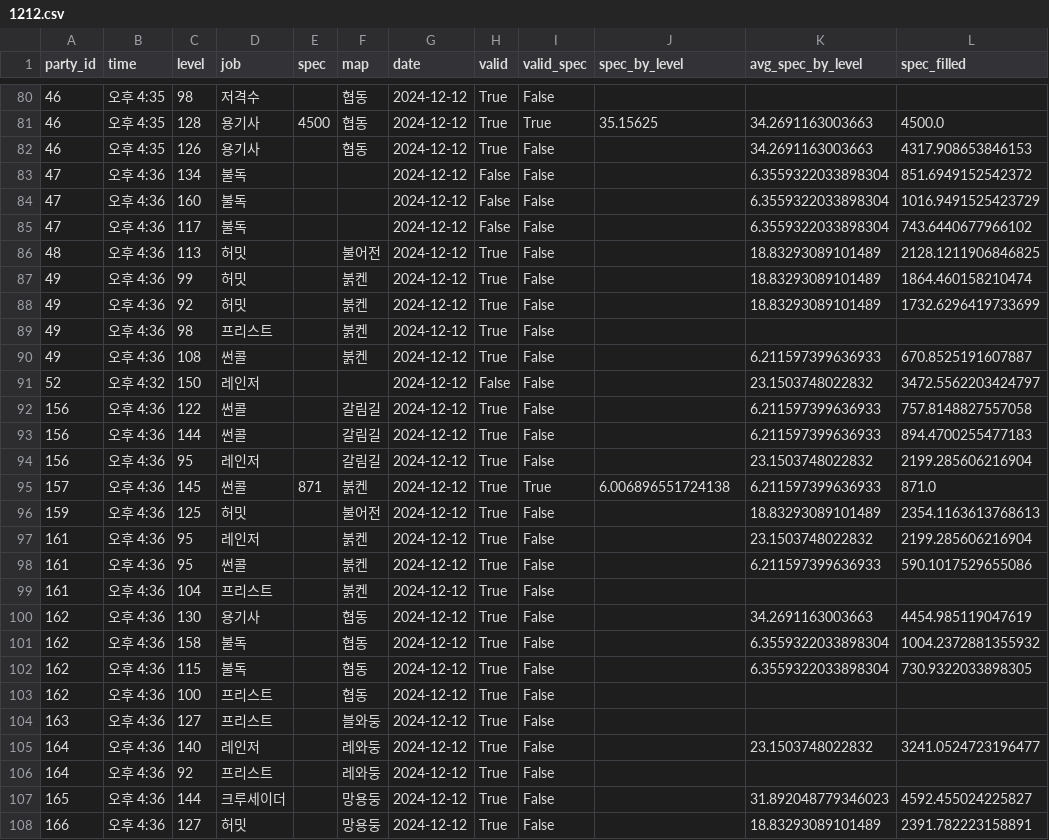
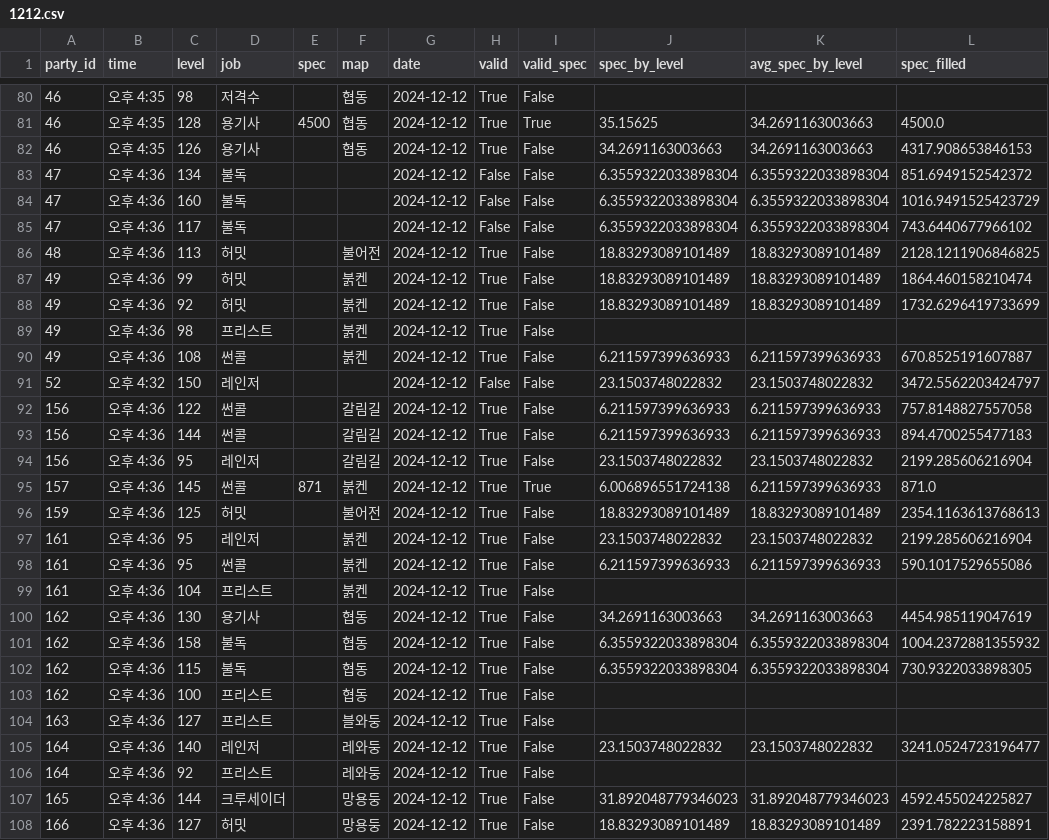
Before and after one commit to jongwonIee/mapleland, a CSV file: party/data/output/1212.csv, drawn as a sheet; only a part is shown, gaps mark what is left out; the diff covers the shown part only.

```diff
--- a/party/data/output/1212.csv
+++ b/party/data/output/1212.csv
@@ -81,28 +81,28 @@ party_id,time,level,job,spec,map,date,valid,valid_spec,spec_by_level,avg_spec_by
 46,오후 4:35,128,용기사,4500,협동,2024-12-12,True,True,35.15625,34.2691163003663,4500.0
-46,오후 4:35,126,용기사,,협동,2024-12-12,True,False,,34.2691163003663,4317.908653846153
-47,오후 4:36,134,불독,,,2024-12-12,False,False,,6.3559322033898304,851.6949152542372
-47,오후 4:36,160,불독,,,2024-12-12,False,False,,6.3559322033898304,1016.9491525423729
-47,오후 4:36,117,불독,,,2024-12-12,False,False,,6.3559322033898304,743.6440677966102
-48,오후 4:36,113,허밋,,불어전,2024-12-12,True,False,,18.83293089101489,2128.1211906846825
-49,오후 4:36,99,허밋,,붉켄,2024-12-12,True,False,,18.83293089101489,1864.460158210474
-49,오후 4:36,92,허밋,,붉켄,2024-12-12,True,False,,18.83293089101489,1732.6296419733699
+46,오후 4:35,126,용기사,,협동,2024-12-12,True,False,34.2691163003663,34.2691163003663,4317.908653846153
+47,오후 4:36,134,불독,,,2024-12-12,False,False,6.3559322033898304,6.3559322033898304,851.6949152542372
+47,오후 4:36,160,불독,,,2024-12-12,False,False,6.3559322033898304,6.3559322033898304,1016.9491525423729
+47,오후 4:36,117,불독,,,2024-12-12,False,False,6.3559322033898304,6.3559322033898304,743.6440677966102
+48,오후 4:36,113,허밋,,불어전,2024-12-12,True,False,18.83293089101489,18.83293089101489,2128.1211906846825
+49,오후 4:36,99,허밋,,붉켄,2024-12-12,True,False,18.83293089101489,18.83293089101489,1864.460158210474
+49,오후 4:36,92,허밋,,붉켄,2024-12-12,True,False,18.83293089101489,18.83293089101489,1732.6296419733699
 49,오후 4:36,98,프리스트,,붉켄,2024-12-12,True,False,,,
-49,오후 4:36,108,썬콜,,붉켄,2024-12-12,True,False,,6.211597399636933,670.8525191607887
-52,오후 4:32,150,레인저,,,2024-12-12,False,False,,23.1503748022832,3472.5562203424797
-156,오후 4:36,122,썬콜,,갈림길,2024-12-12,True,False,,6.211597399636933,757.8148827557058
-156,오후 4:36,144,썬콜,,갈림길,2024-12-12,True,False,,6.211597399636933,894.4700255477183
-156,오후 4:36,95,레인저,,갈림길,2024-12-12,True,False,,23.1503748022832,2199.285606216904
+49,오후 4:36,108,썬콜,,붉켄,2024-12-12,True,False,6.211597399636933,6.211597399636933,670.8525191607887
+52,오후 4:32,150,레인저,,,2024-12-12,False,False,23.1503748022832,23.1503748022832,3472.5562203424797
+156,오후 4:36,122,썬콜,,갈림길,2024-12-12,True,False,6.211597399636933,6.211597399636933,757.8148827557058
+156,오후 4:36,144,썬콜,,갈림길,2024-12-12,True,False,6.211597399636933,6.211597399636933,894.4700255477183
+156,오후 4:36,95,레인저,,갈림길,2024-12-12,True,False,23.1503748022832,23.1503748022832,2199.285606216904
 157,오후 4:36,145,썬콜,871,붉켄,2024-12-12,True,True,6.006896551724138,6.211597399636933,871.0
-159,오후 4:36,125,허밋,,불어전,2024-12-12,True,False,,18.83293089101489,2354.1163613768613
-161,오후 4:36,95,레인저,,붉켄,2024-12-12,True,False,,23.1503748022832,2199.285606216904
-161,오후 4:36,95,썬콜,,붉켄,2024-12-12,True,False,,6.211597399636933,590.1017529655086
+159,오후 4:36,125,허밋,,불어전,2024-12-12,True,False,18.83293089101489,18.83293089101489,2354.1163613768613
+161,오후 4:36,95,레인저,,붉켄,2024-12-12,True,False,23.1503748022832,23.1503748022832,2199.285606216904
+161,오후 4:36,95,썬콜,,붉켄,2024-12-12,True,False,6.211597399636933,6.211597399636933,590.1017529655086
 161,오후 4:36,104,프리스트,,붉켄,2024-12-12,True,False,,,
-162,오후 4:36,130,용기사,,협동,2024-12-12,True,False,,34.2691163003663,4454.985119047619
-162,오후 4:36,158,불독,,협동,2024-12-12,True,False,,6.3559322033898304,1004.2372881355932
-162,오후 4:36,115,불독,,협동,2024-12-12,True,False,,6.3559322033898304,730.9322033898305
+162,오후 4:36,130,용기사,,협동,2024-12-12,True,False,34.2691163003663,34.2691163003663,4454.985119047619
+162,오후 4:36,158,불독,,협동,2024-12-12,True,False,6.3559322033898304,6.3559322033898304,1004.2372881355932
+162,오후 4:36,115,불독,,협동,2024-12-12,True,False,6.3559322033898304,6.3559322033898304,730.9322033898305
 162,오후 4:36,100,프리스트,,협동,2024-12-12,True,False,,,
 163,오후 4:36,127,프리스트,,블와둥,2024-12-12,True,False,,,
-164,오후 4:36,140,레인저,,레와둥,2024-12-12,True,False,,23.1503748022832,3241.0524723196477
+164,오후 4:36,140,레인저,,레와둥,2024-12-12,True,False,23.1503748022832,23.1503748022832,3241.0524723196477
 164,오후 4:36,92,프리스트,,레와둥,2024-12-12,True,False,,,
-165,오후 4:36,144,크루세이더,,망용둥,2024-12-12,True,False,,31.892048779346023,4592.455024225827
-166,오후 4:36,127,허밋,,망용둥,2024-12-12,True,False,,18.83293089101489,2391.782223158891
+165,오후 4:36,144,크루세이더,,망용둥,2024-12-12,True,False,31.892048779346023,31.892048779346023,4592.455024225827
+166,오후 4:36,127,허밋,,망용둥,2024-12-12,True,False,18.83293089101489,18.83293089101489,2391.782223158891
```
Also changed, not shown: 68 edited cells elsewhere in this file, party/data/output/1213.csv, party/data/output/1214.csv, 6 other files.
